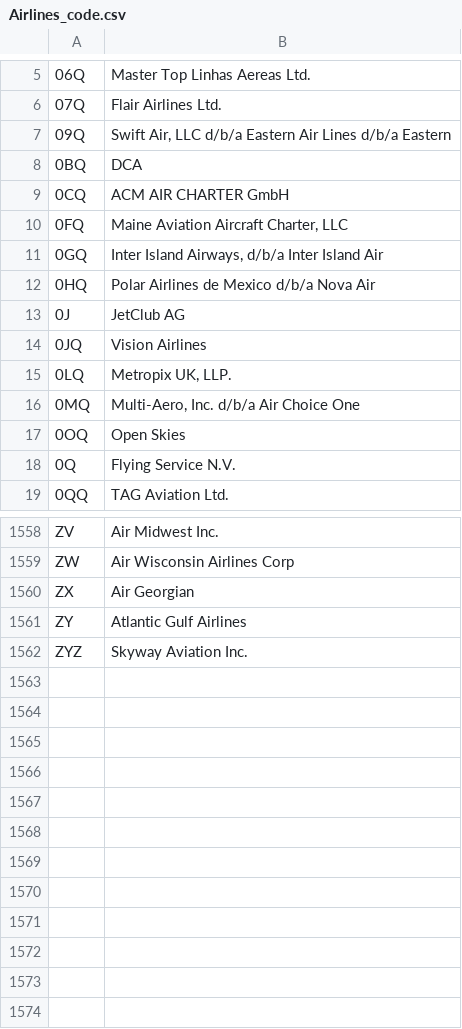
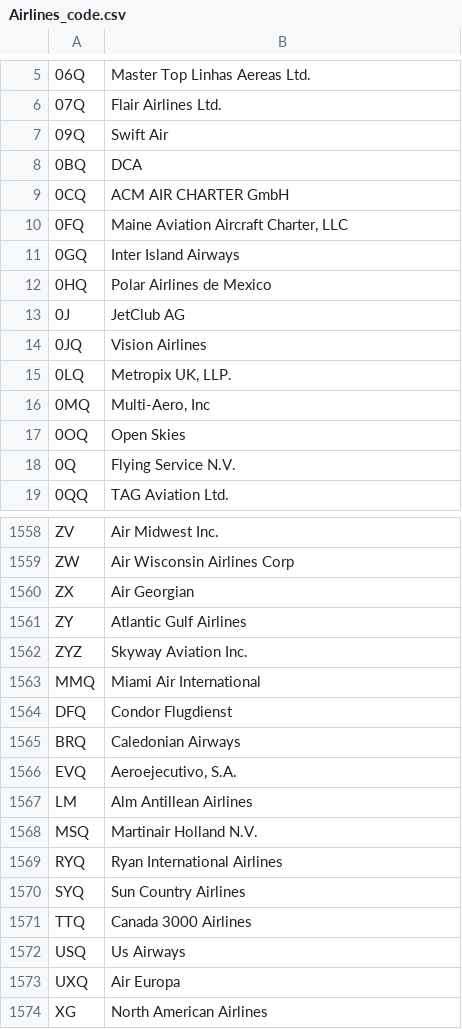
Before and after one commit to RforOperationsFall2022/final-project-ribarrag, a CSV file: app/Airlines_code.csv, drawn as a sheet; only a part is shown, gaps mark what is left out; the diff covers the shown part only.

```diff
--- a/app/Airlines_code.csv
+++ b/app/Airlines_code.csv
@@ -6,3 +6,3 @@
 07Q,Flair Airlines Ltd.
-09Q,"Swift Air, LLC d/b/a Eastern Air Lines d/b/a Eastern"
+09Q,Swift Air
 0BQ,DCA
@@ -10,4 +10,4 @@
 0FQ,"Maine Aviation Aircraft Charter, LLC"
-0GQ,"Inter Island Airways, d/b/a Inter Island Air"
-0HQ,Polar Airlines de Mexico d/b/a Nova Air
+0GQ,Inter Island Airways
+0HQ,Polar Airlines de Mexico
 0J,JetClub AG
@@ -15,3 +15,3 @@
 0LQ,"Metropix UK, LLP."
-0MQ,"Multi-Aero, Inc. d/b/a Air Choice One"
+0MQ,"Multi-Aero, Inc"
 0OQ,Open Skies
@@ -1562 +1562,13 @@ ZY,Atlantic Gulf Airlines
 ZYZ,Skyway Aviation Inc.
+MMQ,Miami Air International
+DFQ,Condor Flugdienst
+BRQ,Caledonian Airways
+EVQ,"Aeroejecutivo, S.A."
+LM,Alm Antillean Airlines
+MSQ,Martinair Holland N.V.
+RYQ,Ryan International Airlines
+SYQ,Sun Country Airlines
+TTQ,Canada 3000 Airlines
+USQ,Us Airways
+UXQ,Air Europa
+XG,North American Airlines
```
Also changed, not shown: 52 edited cells elsewhere in this file, 2 other files.
